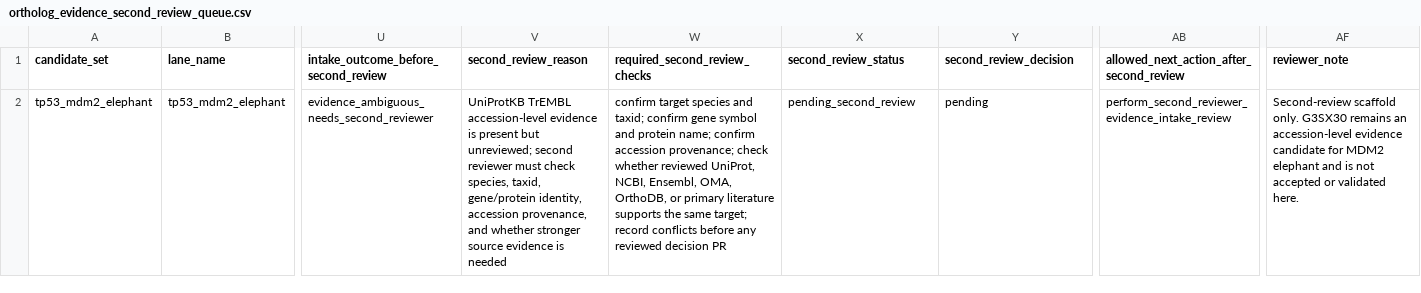
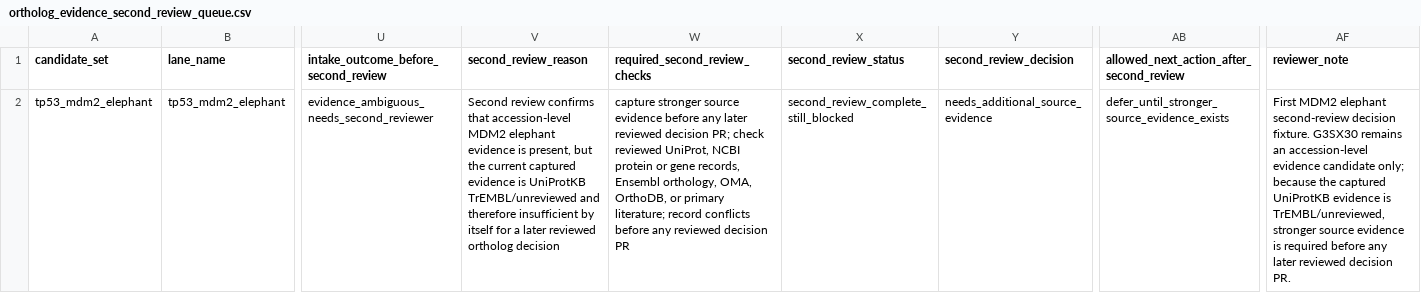
Before and after one commit to FrivoNikoma/longevity-port-pipelines, a CSV file: data/input/ortholog_evidence_second_review_queue.csv, drawn as a sheet; only a part is shown, gaps mark what is left out; the diff names each change by its address in the sheet, - before the commit and + after, or states it on an @@ line.

Commit message:
Add first MDM2 elephant second-review decision
Adds the first conservative second-review decision fixture for the MDM2 elephant G3SX30 accession-level evidence candidate.

The row moves from pending_second_review/pending to second_review_complete_still_blocked/needs_additional_source_evidence. It remains blocked at Gate 4 / Gate 5, keeps repair_worklist claim status, keeps reviewed_target_uniprot_after_second_review unresolved, and requires stronger source evidence before any later reviewed decision PR.

This does not accept or validate an ortholog, create a reviewed decision, update Gate 4 / Gate 5 policy, promote Gate 8 or Gate 9, fetch sequences, query external databases, call Biohub, generate embeddings, call Boltz/AF3/Chai, rerun contrast, or make biological claims.

```diff
--- a/data/input/ortholog_evidence_second_review_queue.csv
+++ b/data/input/ortholog_evidence_second_review_queue.csv
-V2 (second_review_reason): UniProtKB TrEMBL accession-level evidence is present but unreviewed; second reviewer must check species, taxid, gene/protein identity, accession provenance, and whether stronger source evidence is needed
+V2 (second_review_reason): Second review confirms that accession-level MDM2 elephant evidence is present, but the current captured evidence is UniProtKB TrEMBL/unreviewed and therefore insufficient by itself for a later reviewed ortholog decision
-W2 (required_second_review_checks): confirm target species and taxid; confirm gene symbol and protein name; confirm accession provenance; check whether reviewed UniProt, NCBI, Ensembl, OMA, OrthoDB, or primary literature supports the same target; record conflicts…
+W2 (required_second_review_checks): capture stronger source evidence before any later reviewed decision PR; check reviewed UniProt, NCBI protein or gene records, Ensembl orthology, OMA, OrthoDB, or primary literature; record conflicts…
-X2 (second_review_status): pending_second_review
+X2 (second_review_status): second_review_complete_still_blocked
-Y2 (second_review_decision): pending
+Y2 (second_review_decision): needs_additional_source_evidence
-AB2: perform_second_reviewer_evidence_intake_review
+AB2: defer_until_stronger_source_evidence_exists
-AF2 (reviewer_note): Second-review scaffold only. G3SX30 remains an accession-level evidence candidate for MDM2 elephant and is not accepted or validated here.
+AF2 (reviewer_note): First MDM2 elephant second-review decision fixture. G3SX30 remains an accession-level evidence candidate only; because the captured UniProtKB evidence is TrEMBL/unreviewed, stronger source evidence is required before any later reviewed decision PR.
```
Also changed, not shown: 2 other files.
